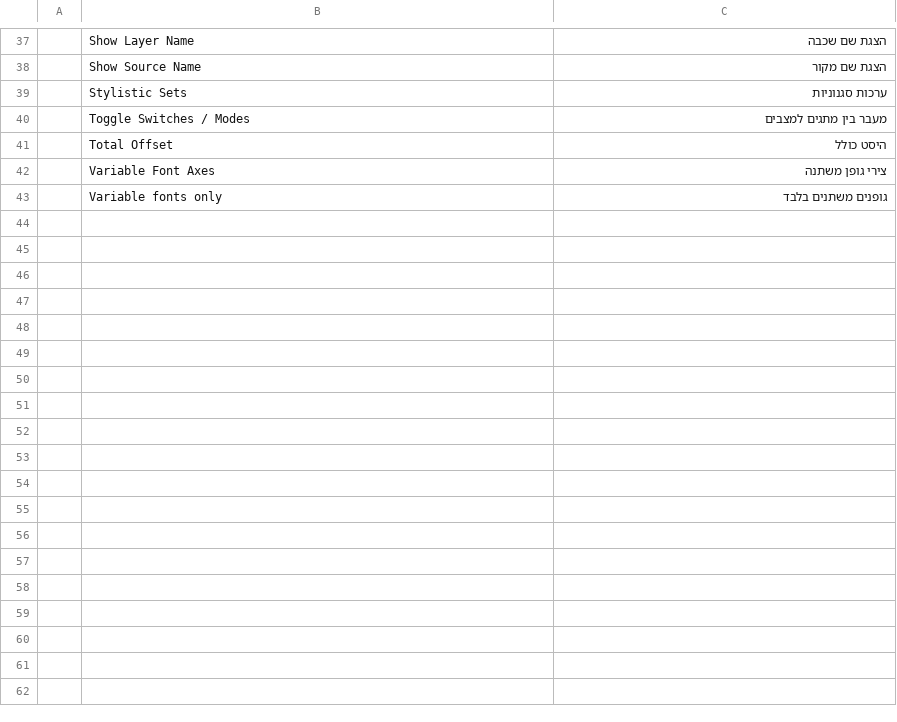
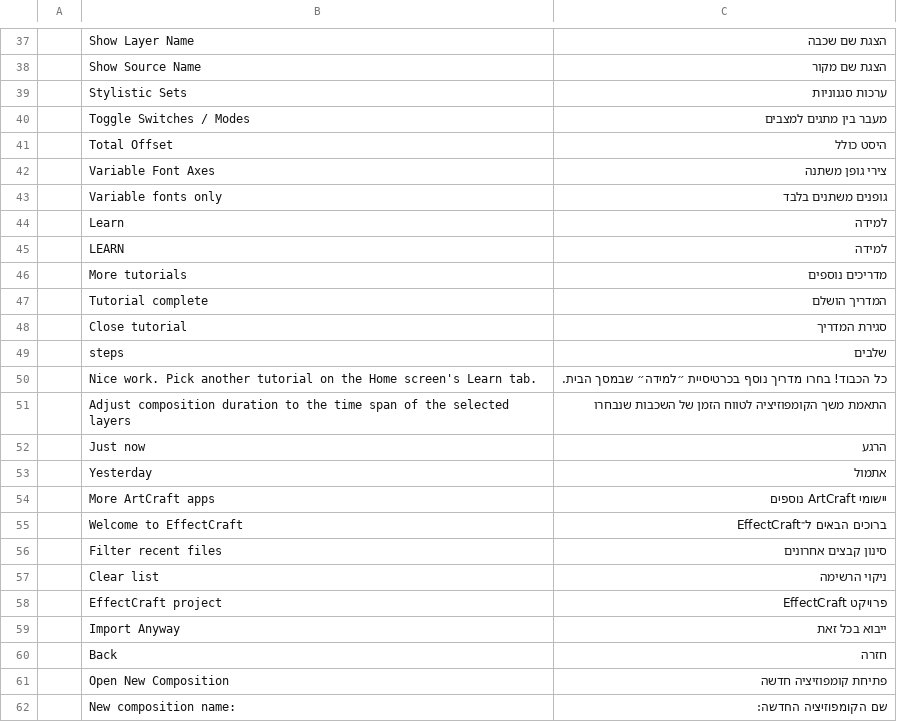
Before and after one commit to nocturney/craft-i18n, a TSV file: locales/he/effectcraft.tsv, drawn as a sheet; only a part is shown, gaps mark what is left out.

Commit message:
i18n(he/effectcraft): migrate existing Home and dialog translations

```diff
--- a/locales/he/effectcraft.tsv
+++ b/locales/he/effectcraft.tsv
@@ -43 +43,20 @@
 	Variable fonts only	גופנים משתנים בלבד
+	Learn	למידה
+	LEARN	למידה
+	More tutorials	מדריכים נוספים
+	Tutorial complete	המדריך הושלם
+	Close tutorial	סגירת המדריך
+	steps	שלבים
+	Nice work. Pick another tutorial on the Home screen's Learn tab.	כל הכבוד! בחרו מדריך נוסף בכרטיסיית ״למידה״ שבמסך הבית.
+	Adjust composition duration to the time span of the selected layers	התאמת משך הקומפוזיציה לטווח הזמן של השכבות שנבחרו
+	Just now	הרגע
+	Yesterday	אתמול
+	More ArtCraft apps	יישומי ArtCraft נוספים
+	Welcome to EffectCraft	ברוכים הבאים ל־EffectCraft
+	Filter recent files	סינון קבצים אחרונים
+	Clear list	ניקוי הרשימה
+	EffectCraft project	פרויקט EffectCraft
+	Import Anyway	ייבוא בכל זאת
+	Back	חזרה
+	Open New Composition	פתיחת קומפוזיציה חדשה
+	New composition name:	שם הקומפוזיציה החדשה:
```
Also changed, not shown: 1 other file.
